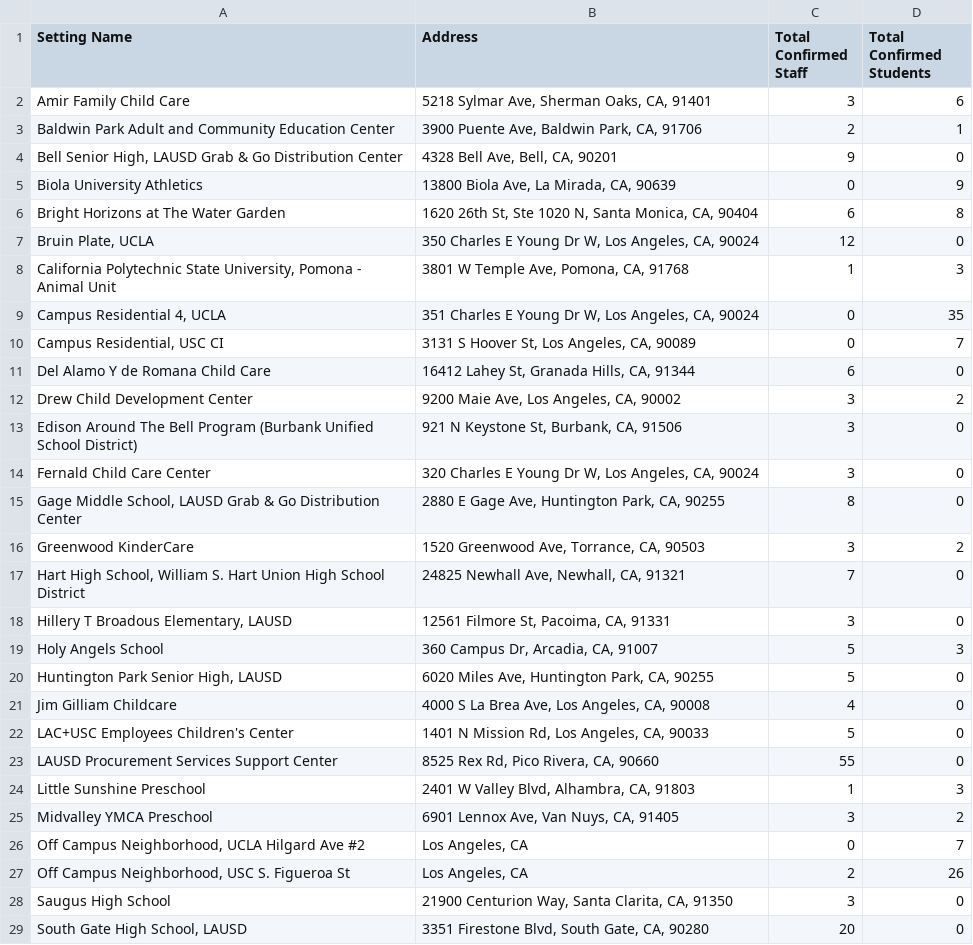
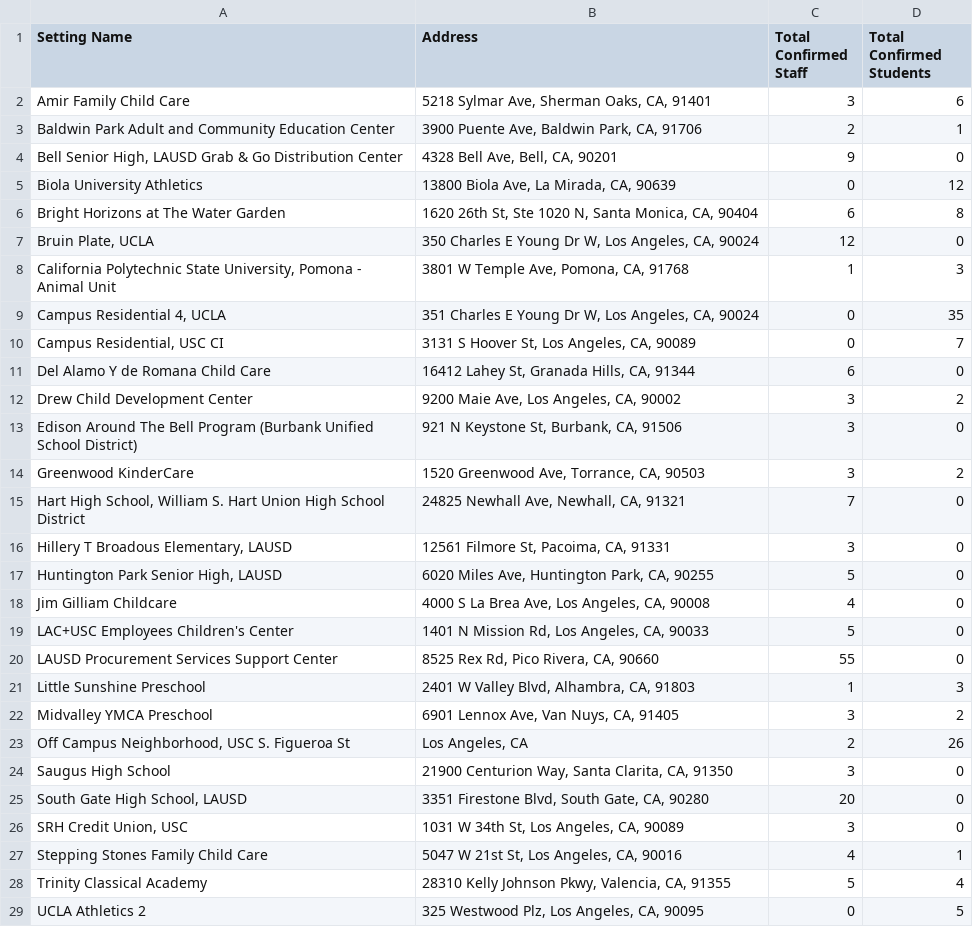
Before and after one commit to xander-hirsch/lac_covid19, a CSV file: docs/live/education-live.csv, drawn as a sheet; only a part is shown; the shorter side is filled out with more unchanged rows.

```diff
--- a/docs/live/education-live.csv
+++ b/docs/live/education-live.csv
@@ -4,3 +4,3 @@ Baldwin Park Adult and Community Education Center,"3900 Puente Ave, Baldwin Park
 "Bell Senior High, LAUSD Grab & Go Distribution Center","4328 Bell Ave, Bell, CA, 90201",9,0
-Biola University Athletics,"13800 Biola Ave, La Mirada, CA, 90639",0,9
+Biola University Athletics,"13800 Biola Ave, La Mirada, CA, 90639",0,12
 Bright Horizons at The Water Garden,"1620 26th St, Ste 1020 N, Santa Monica, CA, 90404",6,8
@@ -13,4 +13,2 @@ Drew Child Development Center,"9200 Maie Ave, Los Angeles, CA, 90002",3,2
 Edison Around The Bell Program (Burbank Unified School District),"921 N Keystone St, Burbank, CA, 91506",3,0
-Fernald Child Care Center,"320 Charles E Young Dr W, Los Angeles, CA, 90024",3,0
-"Gage Middle School, LAUSD Grab & Go Distribution Center","2880 E Gage Ave, Huntington Park, CA, 90255",8,0
 Greenwood KinderCare,"1520 Greenwood Ave, Torrance, CA, 90503",3,2
@@ -18,3 +16,2 @@ Greenwood KinderCare,"1520 Greenwood Ave, Torrance, CA, 90503",3,2
 "Hillery T Broadous Elementary, LAUSD","12561 Filmore St, Pacoima, CA, 91331",3,0
-Holy Angels School,"360 Campus Dr, Arcadia, CA, 91007",5,3
 "Huntington Park Senior High, LAUSD","6020 Miles Ave, Huntington Park, CA, 90255",5,0
@@ -25,3 +22,2 @@ Little Sunshine Preschool,"2401 W Valley Blvd, Alhambra, CA, 91803",1,3
 Midvalley YMCA Preschool,"6901 Lennox Ave, Van Nuys, CA, 91405",3,2
-"Off Campus Neighborhood, UCLA Hilgard Ave #2","Los Angeles, CA",0,7
 "Off Campus Neighborhood, USC S. Figueroa St","Los Angeles, CA",2,26
```
Also changed, not shown: docs/live/homeless-live.csv, docs/live/non-residential-live.csv, 8 other files.
